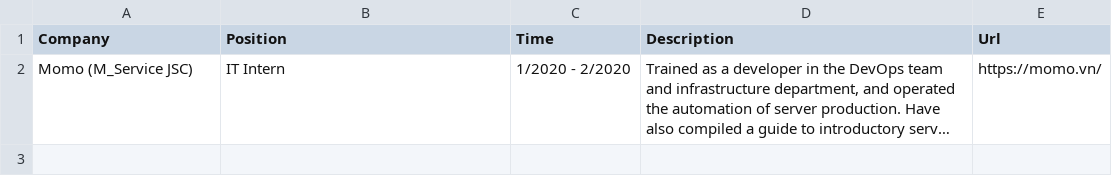
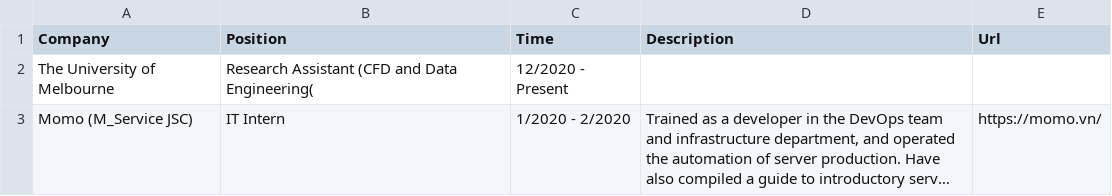
Before and after one commit to tuankhoin/personal-website, a CSV file: src/data/about_work.csv, drawn as a sheet; long unchanged cells end in …; the diff names each change by its address in the sheet, - before the commit and + after, or states it on an @@ line.

Commit message:
Update about_work.csv

```diff
--- a/src/data/about_work.csv
+++ b/src/data/about_work.csv
+row 2: The University of Melbourne | Research Assistant (CFD and Data Engineering( | 12/2020 - Present
```
